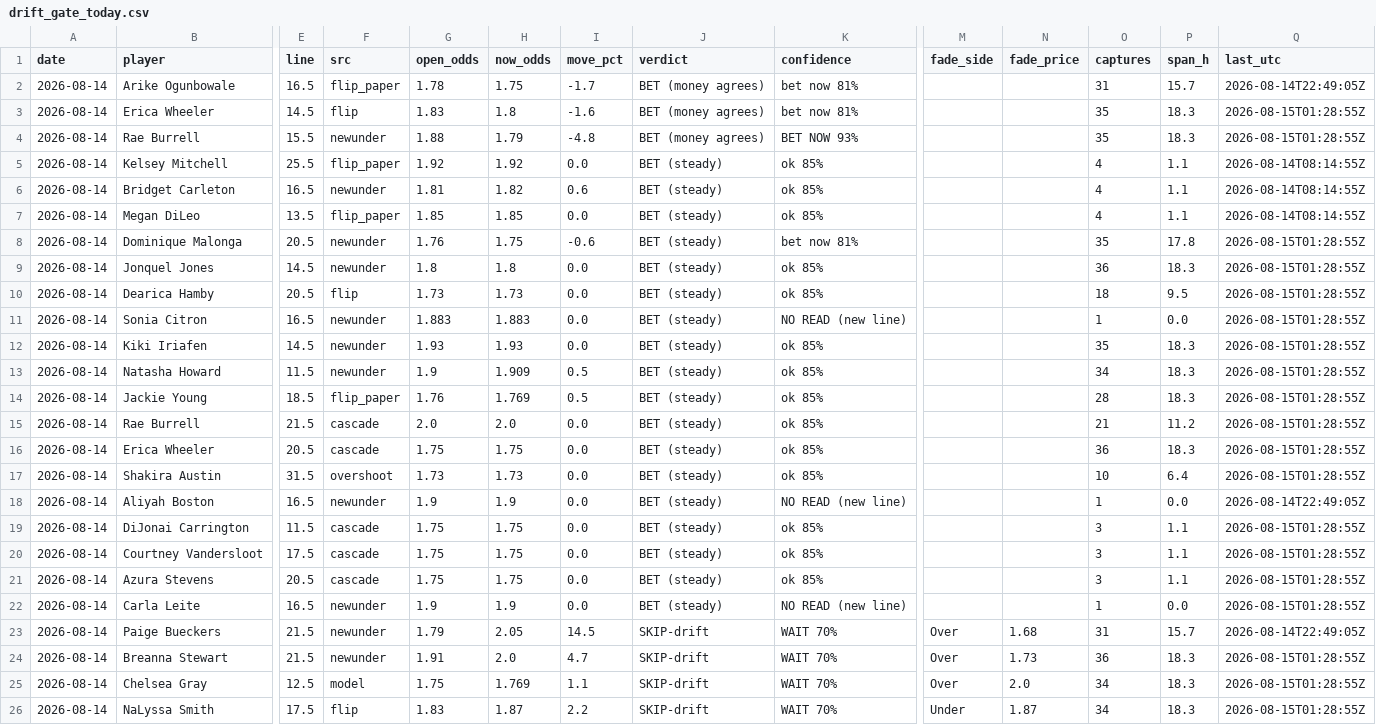
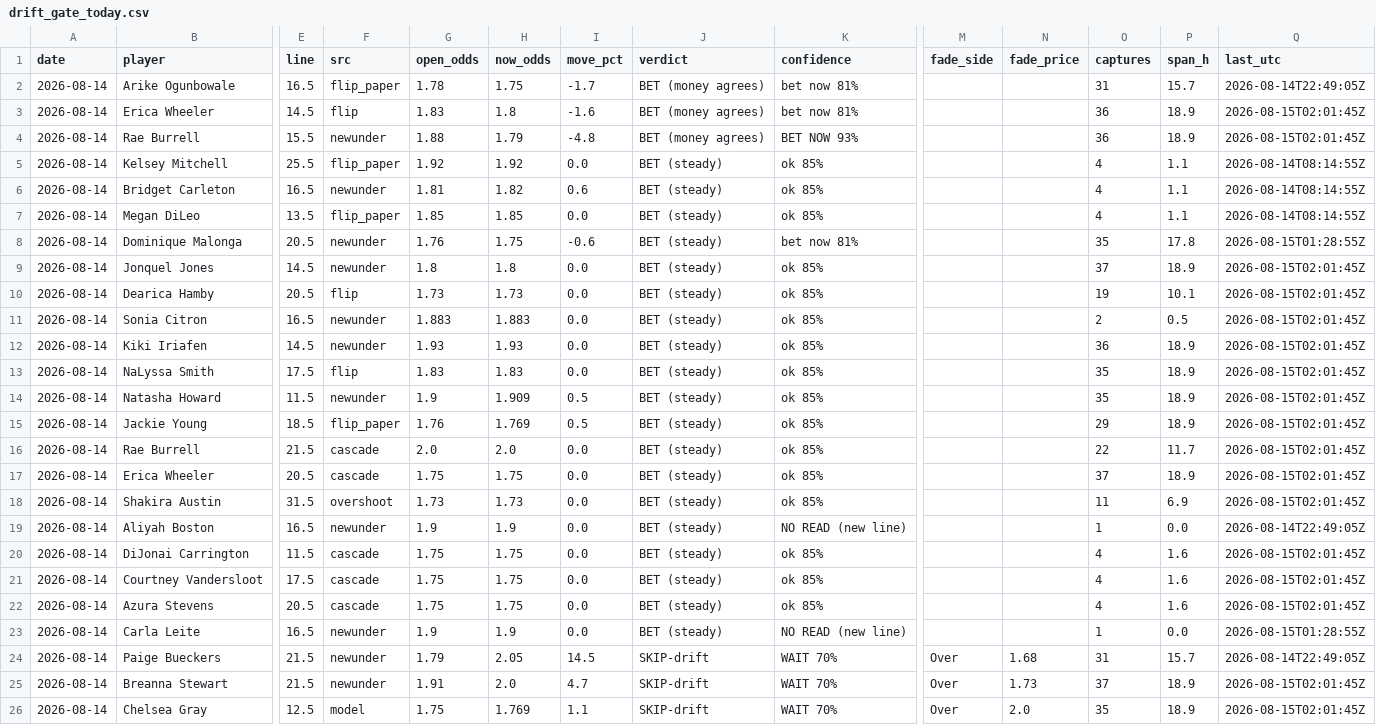
Before and after one commit to JollyChenn/wnba-line-capture, a CSV file: drift_gate_today.csv, drawn as a sheet; only a part is shown, gaps mark what is left out; removed rows and columns are numbered as before the commit, all else as after; rows hold the shown columns only; the diff covers the shown part only; the diff names each change by its address in the sheet, - before the commit and + after, or states it on an @@ line.

```diff
--- a/drift_gate_today.csv
+++ b/drift_gate_today.csv
-O3:O4 (captures): 35
+O3:O4 (captures): 36
-P3:P4 (span_h): 18.3
+P3:P4 (span_h): 18.9
-Q3:Q4 (last_utc): 2026-08-15T01:28:55Z
+Q3:Q4 (last_utc): 2026-08-15T02:01:45Z
-O9 (captures): 36
+O9 (captures): 37
-P9 (span_h): 18.3
+P9 (span_h): 18.9
-Q9:Q12 (last_utc): 2026-08-15T01:28:55Z
+Q9:Q12 (last_utc): 2026-08-15T02:01:45Z
-O10 (captures): 18
+O10 (captures): 19
-P10 (span_h): 9.5
+P10 (span_h): 10.1
-K11 (confidence): NO READ (new line)
+K11 (confidence): ok 85%
-O11 (captures): 1
+O11 (captures): 2
-P11 (span_h): 0.0
+P11 (span_h): 0.5
-O12 (captures): 35
+O12 (captures): 36
-P12 (span_h): 18.3
+P12 (span_h): 18.9
+row 13: 2026-08-14 | NaLyssa Smith | 17.5 | flip | 1.83 | 1.83 | 0.0 | BET (steady) | ok 85% |  |  | 35 | 18.9 | 2026-08-15T02:01:45Z
-O14 (captures): 34
+O14 (captures): 35
-P14:P15 (span_h): 18.3
+P14:P15 (span_h): 18.9
-Q14:Q18 (last_utc): 2026-08-15T01:28:55Z
+Q14:Q18 (last_utc): 2026-08-15T02:01:45Z
-O15 (captures): 28
+O15 (captures): 29
-O16 (captures): 21
+O16 (captures): 22
-P16 (span_h): 11.2
+P16 (span_h): 11.7
-O17 (captures): 36
+O17 (captures): 37
-P17 (span_h): 18.3
+P17 (span_h): 18.9
-O18 (captures): 10
+O18 (captures): 11
-P18 (span_h): 6.4
+P18 (span_h): 6.9
-O20:O22 (captures): 3
+O20:O22 (captures): 4
-P20:P22 (span_h): 1.1
+P20:P22 (span_h): 1.6
-Q20:Q22 (last_utc): 2026-08-15T01:28:55Z
+Q20:Q22 (last_utc): 2026-08-15T02:01:45Z
-O25 (captures): 36
+O25 (captures): 37
-P25:P26 (span_h): 18.3
+P25:P26 (span_h): 18.9
-Q25:Q26 (last_utc): 2026-08-15T01:28:55Z
+Q25:Q26 (last_utc): 2026-08-15T02:01:45Z
-O26 (captures): 34
+O26 (captures): 35
-row 26: 2026-08-14 | NaLyssa Smith | 17.5 | flip | 1.83 | 1.87 | 2.2 | SKIP-drift | WAIT 70% | Under | 1.87 | 34 | 18.3 | 2026-08-15T01:28:55Z
```
Also changed, not shown: 15 edited cells elsewhere in this file, data/box_2026.csv, data/games_2026.csv, 5 other files.
